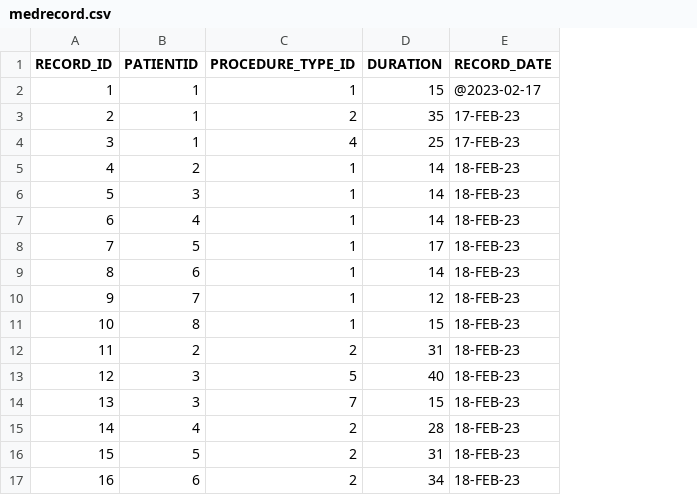
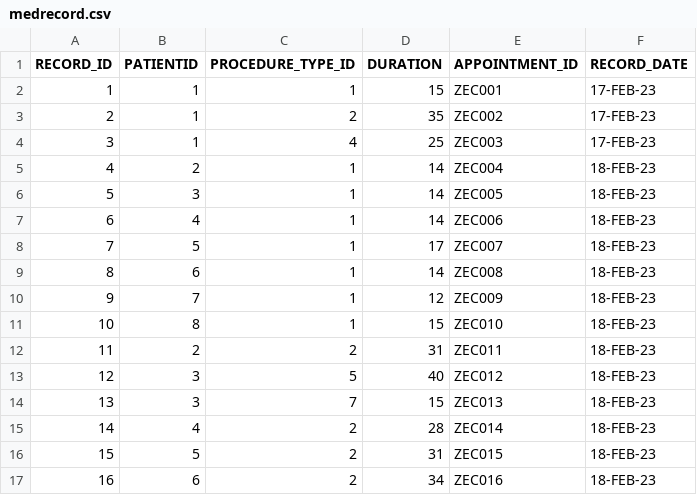
Before and after one commit to wzc-miyasaki/CSCI585, a CSV file: hw2/medrecord.csv, drawn as a sheet; addresses are those after the commit; the diff names each change by its address in the sheet, - before the commit and + after, or states it on an @@ line.

```diff
--- a/hw2/medrecord.csv
+++ b/hw2/medrecord.csv
+column E (APPOINTMENT_ID), rows 2-17: ZEC001 | ZEC002 | ZEC003 | ZEC004 | ZEC005 | ZEC006 | ZEC007 | ZEC008 | ZEC009 | ZEC010 | ZEC011 | ZEC012 | ZEC013 | ZEC014 | ZEC015 | ZEC016
-F2 (RECORD_DATE): @2023-02-17
+F2 (RECORD_DATE): 17-FEB-23
```
Also changed, not shown: 9 other files.
